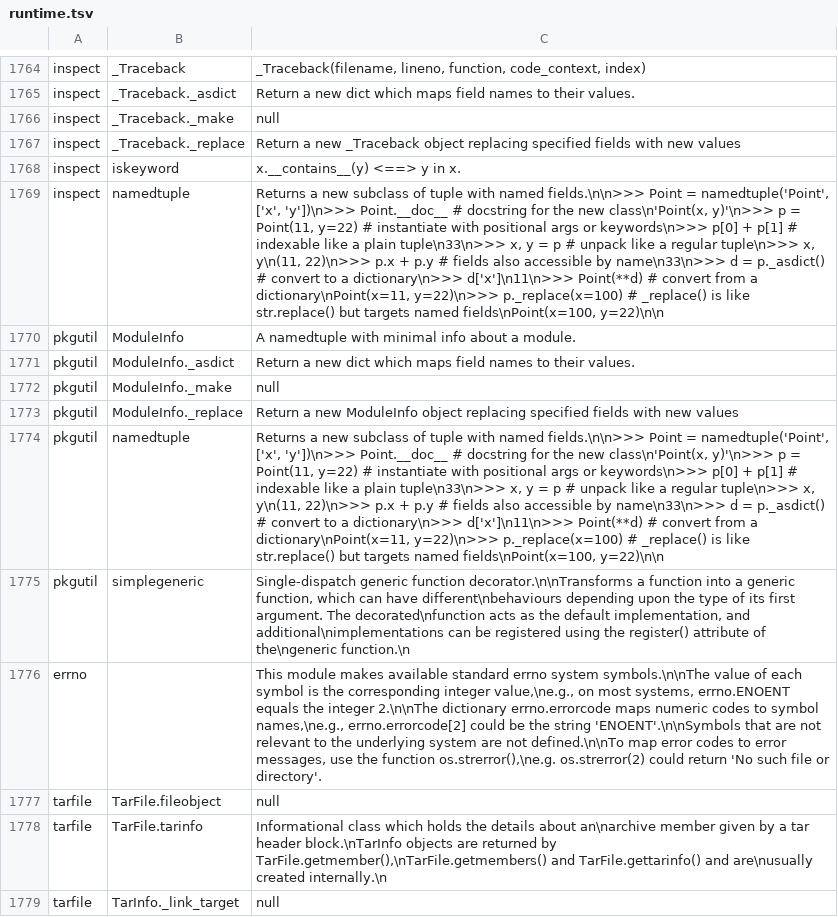
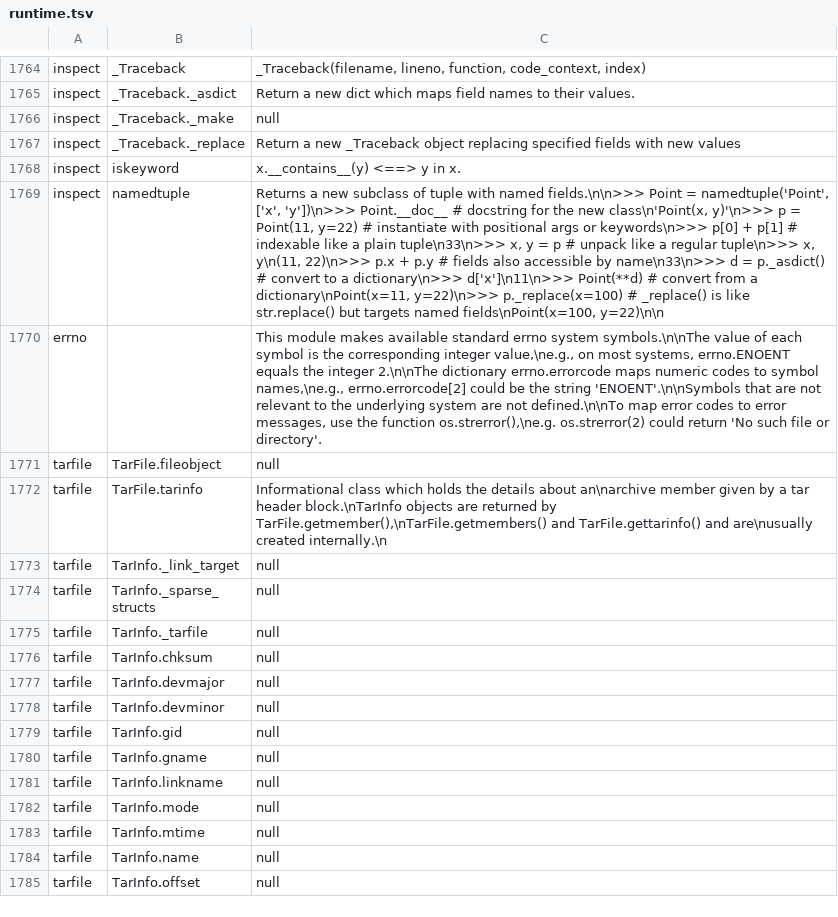
Before and after one commit to JoaoHenriqueBarbosa/pseudo-linus, a TSV file: crates/ul-python/data/cpython-docs/runtime.tsv, drawn as a sheet; only a part is shown, gaps mark what is left out; the shorter side is filled out with more unchanged rows; removed rows and columns are numbered as before the commit, all else as after; the diff covers the shown part only; the diff names each change by its address in the sheet, - before the commit and + after, or states it on an @@ line.

Commit message:
python: id(), hash e reprs com endereço na forma dos do CPython no Debian (arenas em 0x7f... alinhadas a 16, heap types no heap do brk), no lugar do ponteiro do hospedeiro; pkgutil real do disco com importlib.machinery.FileFinder, sys.path_hooks (zipimporter e o path_hook do FileFinder) e o módulo _imp; os.confstr com a tabela da glibc 2.41 (pip debug com as tags manylinux); ImportError com name=, path= e name_from=; __new__ e __init__ lidos pela instância, int.__new__(int) e o __new__ de tipo embutido único por tipo; BaseException.__new__ e o __init__ herdado por subclasses de exceção (pip inspect, pip search sem rede); inspect.getmodulename; casos python/stdlib-disk.toml e python/internals-ssl-docs.toml

```diff
--- a/crates/ul-python/data/cpython-docs/runtime.tsv
+++ b/crates/ul-python/data/cpython-docs/runtime.tsv
-row 1770: pkgutil | ModuleInfo | A namedtuple with minimal info about a module.
-row 1771: pkgutil | ModuleInfo._asdict | Return a new dict which maps field names to their values.
-row 1772: pkgutil | ModuleInfo._make | null
-row 1773: pkgutil | ModuleInfo._replace | Return a new ModuleInfo object replacing specified fields with new values
-row 1774: pkgutil | namedtuple | Returns a new subclass of tuple with named fields.\n\n>>> Point = namedtuple('Point', ['x', 'y'])\n>>> Point.__doc__ # docstring for the new class\n'Point(x, y)'\n>>> p = Point(11, y=22) # instantiate with positional args or keywords\n>>> p[0] + p[1] # indexable like a plain tuple\n33\n>>> x, y = p # unpack like a regular tuple\n>>> x, y\n(11, 22)\n>>> p.x + p.y # fields also accessible by name\n33\n>>> d = p._asdict() # convert to a dictionary\n>>> d['x']\n11\n>>> Point(**d) # convert from a dictionary\nPoint(x=11, y=22)\n>>> p._replace(x=100) # _replace() is like str.replace() but targets named fields\nPoint(x=100, y=22)\n\n
-row 1775: pkgutil | simplegeneric | Single-dispatch generic function decorator.\n\nTransforms a function into a generic function, which can have different\nbehaviours depending upon the type of its first argument. The decorated\nfunction acts as the default implementation, and additional\nimplementations can be registered using the register() attribute of the\ngeneric function.\n
```
Also changed, not shown: 20 added rows elsewhere in this file, 25 other files.
